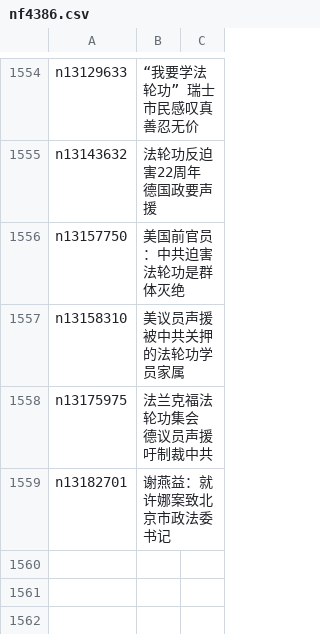
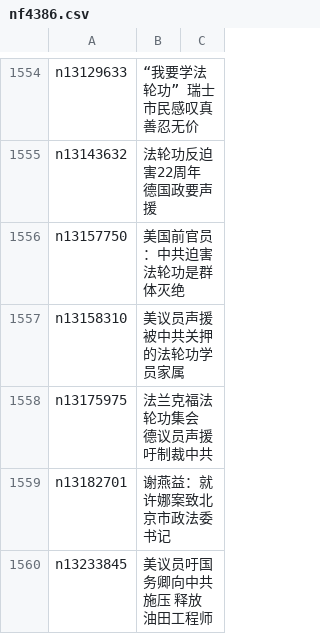
Before and after one commit to easy2view/epoch-special, a CSV file: indexes/nf4386.csv, drawn as a sheet; only a part is shown, gaps mark what is left out.

```diff
--- a/indexes/nf4386.csv
+++ b/indexes/nf4386.csv
@@ -1559 +1559,2 @@ n13175975,法兰克福法轮功集会 德议员声援 吁制裁中共
 n13182701,谢燕益：就许娜案致北京市政法委书记
+n13233845,美议员吁国务卿向中共施压 释放油田工程师
```
Also changed, not shown: indexes/nf1176106.csv, indexes/nf1176115.csv, 30 other files.
